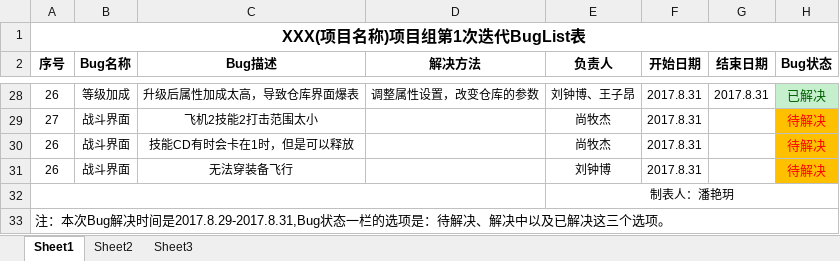
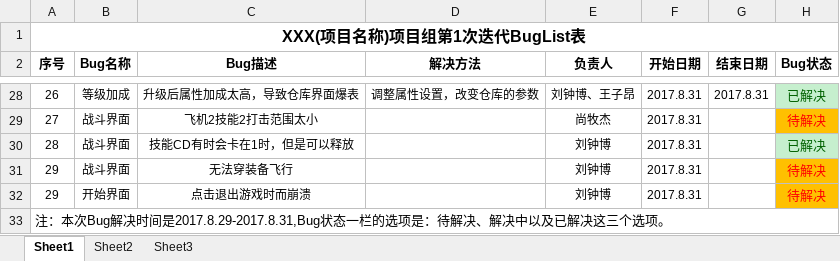
Before and after one commit to YINNNER/PlaneGame, an Excel workbook: files/BugList表.xlsx, sheet Sheet1, drawn as a sheet; only a part is shown, gaps mark what is left out; values as stored, in another font and other column widths than the file's, no borders; removed rows and columns are numbered as before the commit, all else as after; the diff names each change by its address in the sheet, - before the commit and + after, or states it on an @@ line.

Commit message:
buglist

```diff
--- a/files/BugList表.xlsx (sheet Sheet1)
+++ b/files/BugList表.xlsx (sheet Sheet1)
-A30 (序号): 26
+A30 (序号): 28
-E30 (负责人): 尚牧杰
+E30 (负责人): 刘钟博
-H30 (Bug状态): 待解决
+H30 (Bug状态): 已解决
@@ H30 fill: #FFC000 → #C6EFCE, text colour: #FF0000 → #006100 @@
-A31 (序号): 26
+A31 (序号): 29
-row 32:  |  |  |  | 制表人：潘艳玥
+row 32: 29 | 开始界面 | 点击退出游戏时而崩溃 |  | 刘钟博 | 2017.8.31 |  | 待解决
```
